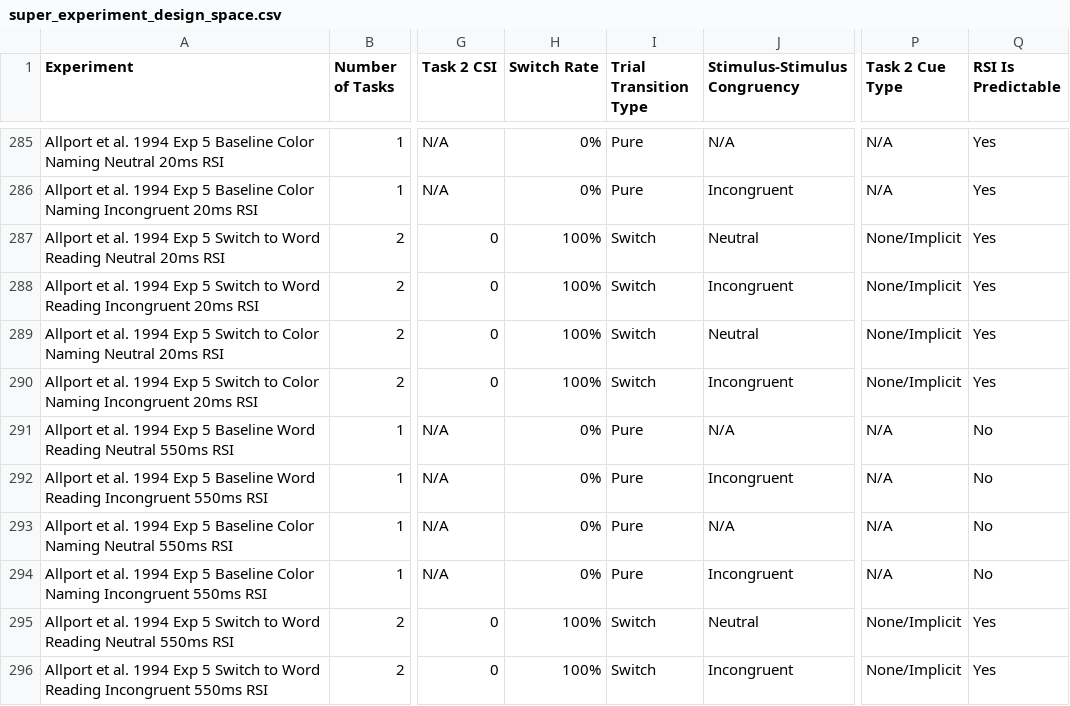
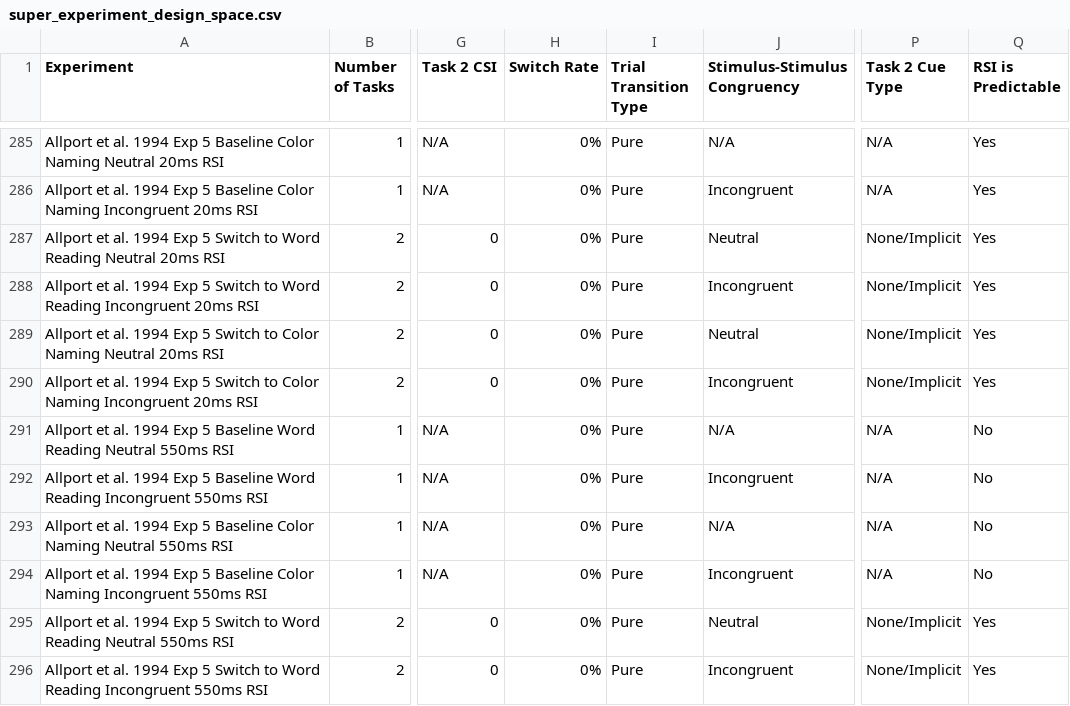
Before and after one commit to syntactic/Cognitive-Control-Paradigm-Integration, a CSV file: data/super_experiment_design_space.csv, drawn as a sheet; only a part is shown, gaps mark what is left out; the diff covers the shown part only; the diff names each change by its address in the sheet, - before the commit and + after, or states it on an @@ line.

Commit message:
Fixed some errors in the CSV coding. Primarily the Allport et al experiment 5's switch rate should be 0% because I'm coding it as a dual-task experiment.

```diff
--- a/data/super_experiment_design_space.csv
+++ b/data/super_experiment_design_space.csv
-Q1: RSI Is Predictable
+Q1: RSI is Predictable
-H287:H290 (Switch Rate): 100%
+H287:H290 (Switch Rate): 0%
-I287:I290 (Trial Transition Type): Switch
+I287:I290 (Trial Transition Type): Pure
-H295:H296 (Switch Rate): 100%
+H295:H296 (Switch Rate): 0%
-I295:I296 (Trial Transition Type): Switch
+I295:I296 (Trial Transition Type): Pure
```
Also changed, not shown: 17 edited cells elsewhere in this file.
